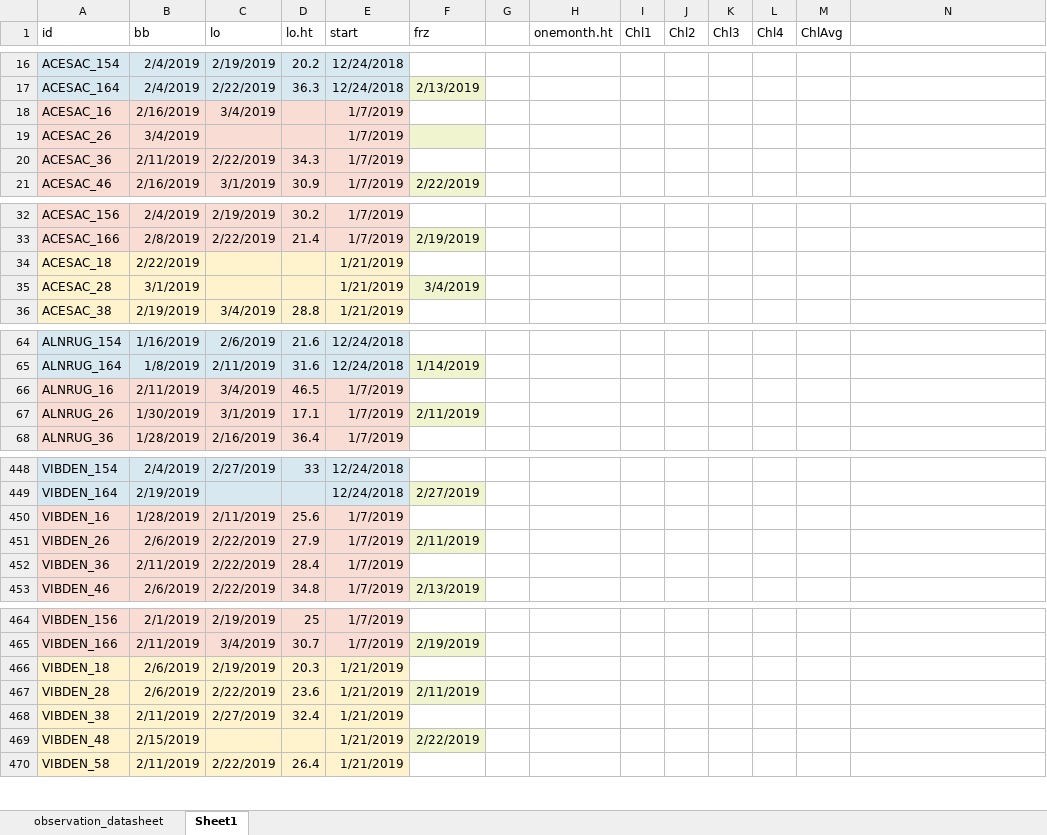
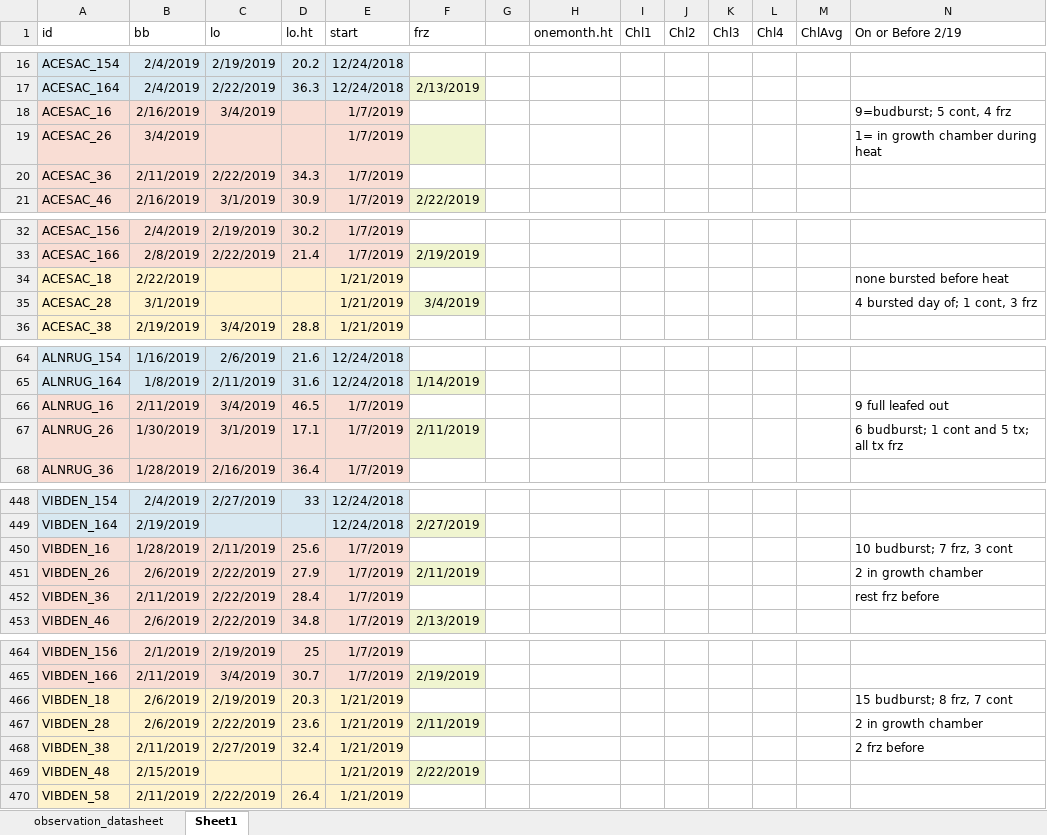
Before and after one commit to cchambe12/chillfreeze, an Excel workbook: data/observation_datasheet.xlsx, sheet Sheet1, drawn as a sheet; only a part is shown, gaps mark what is left out; values as stored, in another font and other column widths than the file's, no borders; the diff covers the shown part only; the diff names each change by its address in the sheet, - before the commit and + after, or states it on an @@ line.

```diff
--- a/data/observation_datasheet.xlsx (sheet Sheet1)
+++ b/data/observation_datasheet.xlsx (sheet Sheet1)
-N1: (empty)
+N1: On or Before 2/19
-N18 (On or Before 2/19): (empty)
+N18 (On or Before 2/19): 9=budburst; 5 cont, 4 frz
-N19 (On or Before 2/19): (empty)
+N19 (On or Before 2/19): 1= in growth chamber during heat
-N34 (On or Before 2/19): (empty)
+N34 (On or Before 2/19): none bursted before heat
-N35 (On or Before 2/19): (empty)
+N35 (On or Before 2/19): 4 bursted day of; 1 cont, 3 frz
-N66 (On or Before 2/19): (empty)
+N66 (On or Before 2/19): 9 full leafed out
-N67 (On or Before 2/19): (empty)
+N67 (On or Before 2/19): 6 budburst; 1 cont and 5 tx; all tx frz
-N450 (On or Before 2/19): (empty)
+N450 (On or Before 2/19): 10 budburst; 7 frz, 3 cont
-N451 (On or Before 2/19): (empty)
+N451 (On or Before 2/19): 2 in growth chamber
-N452 (On or Before 2/19): (empty)
+N452 (On or Before 2/19): rest frz before
-N466 (On or Before 2/19): (empty)
+N466 (On or Before 2/19): 15 budburst; 8 frz, 7 cont
-N467 (On or Before 2/19): (empty)
+N467 (On or Before 2/19): 2 in growth chamber
-N468 (On or Before 2/19): (empty)
+N468 (On or Before 2/19): 2 frz before
```
Also changed, not shown: 50 edited cells elsewhere in this sheet, 1 other file.
